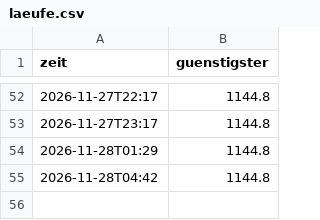
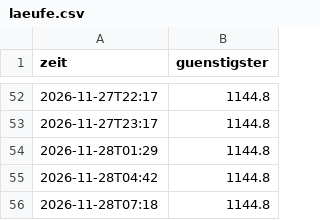
Before and after one commit to LauraWohlmuth/Preisradar, a CSV file: docs/daten/laeufe.csv, drawn as a sheet; only a part is shown, gaps mark what is left out; the diff names each change by its address in the sheet, - before the commit and + after, or states it on an @@ line.

```diff
--- a/docs/daten/laeufe.csv
+++ b/docs/daten/laeufe.csv
+row 56: 2026-11-28T07:18 | 1144.8
```
Also changed, not shown: docs/daten/angebote.csv, docs/daten/fahrradcomputer.csv, 36 other files.
